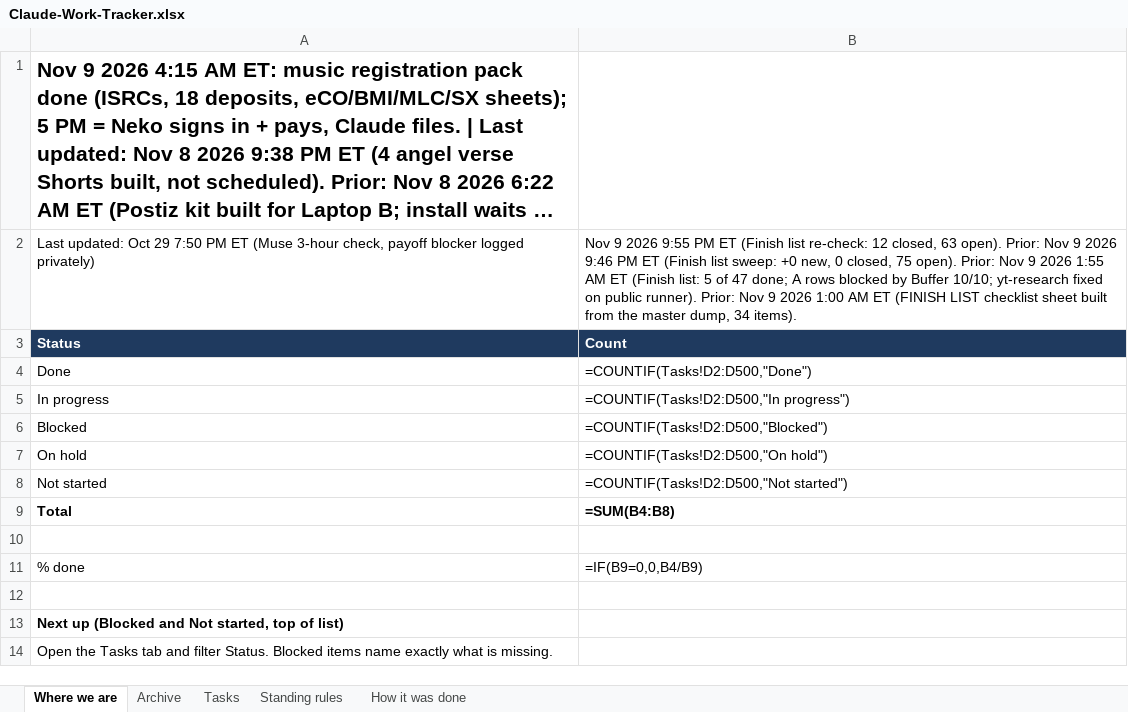
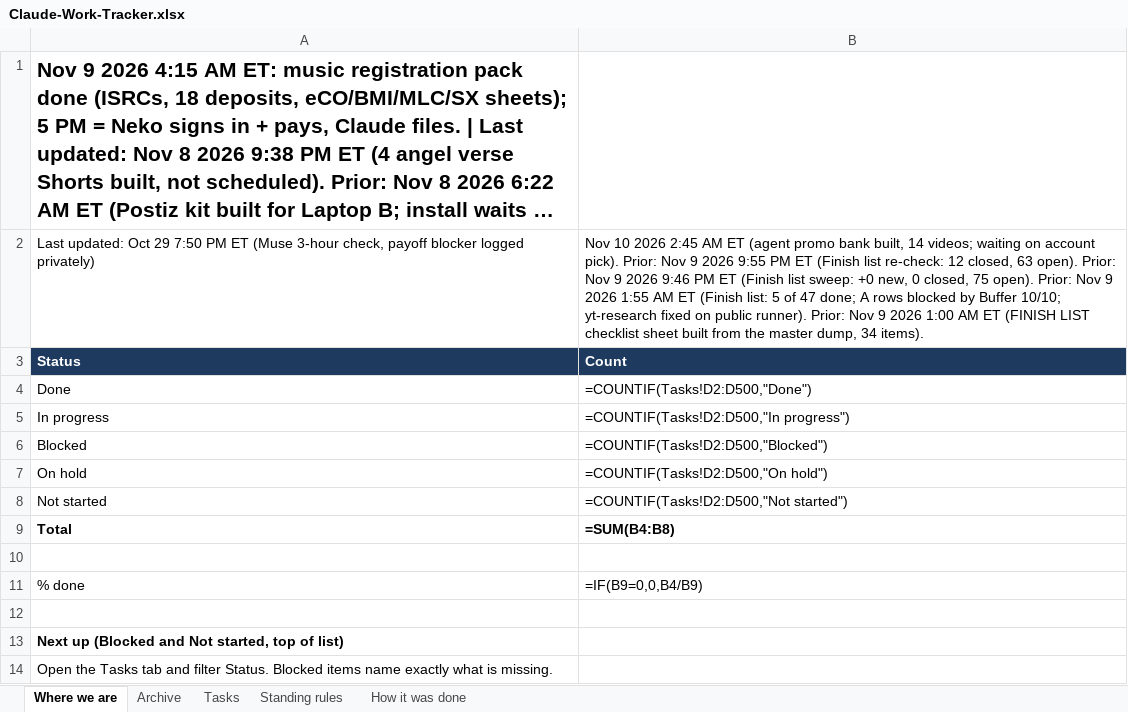
Before and after one commit to nekohusser-beep/morning-word-videos., an Excel workbook: overnight/Claude-Work-Tracker.xlsx, sheet Where we are, drawn as a sheet; long unchanged cells end in …; values as stored, in another font and other column widths than the file's, no borders; formulas without a stored value are shown as written; the diff names each change by its address in the sheet, - before the commit and + after, or states it on an @@ line.

```diff
--- a/overnight/Claude-Work-Tracker.xlsx (sheet Where we are)
+++ b/overnight/Claude-Work-Tracker.xlsx (sheet Where we are)
-B2: Nov 9 2026…
+B2: Nov 10 2026 2:45 AM ET (agent promo bank built, 14 videos; waiting on account pick). Prior: Nov 9 2026…
```
Also changed, not shown: sheet Tasks, 1 other file.
